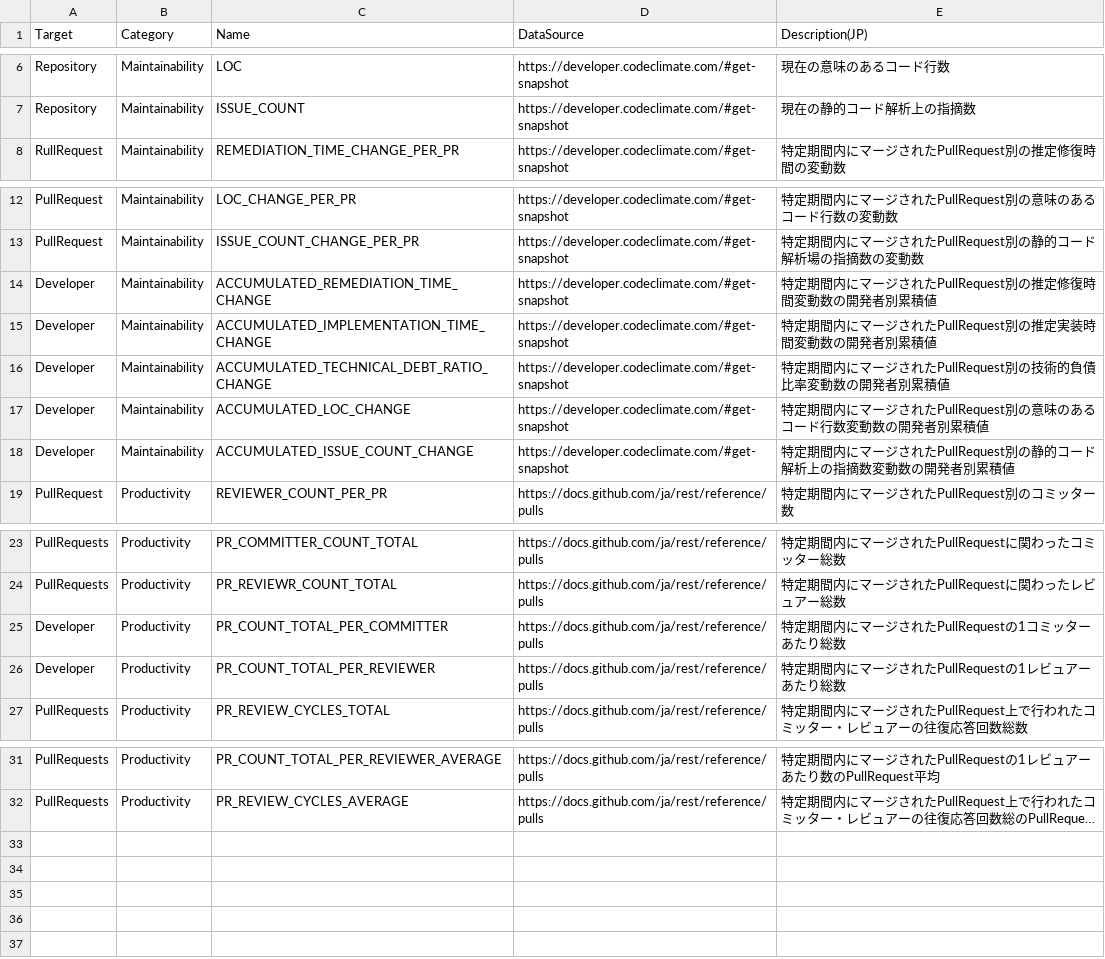
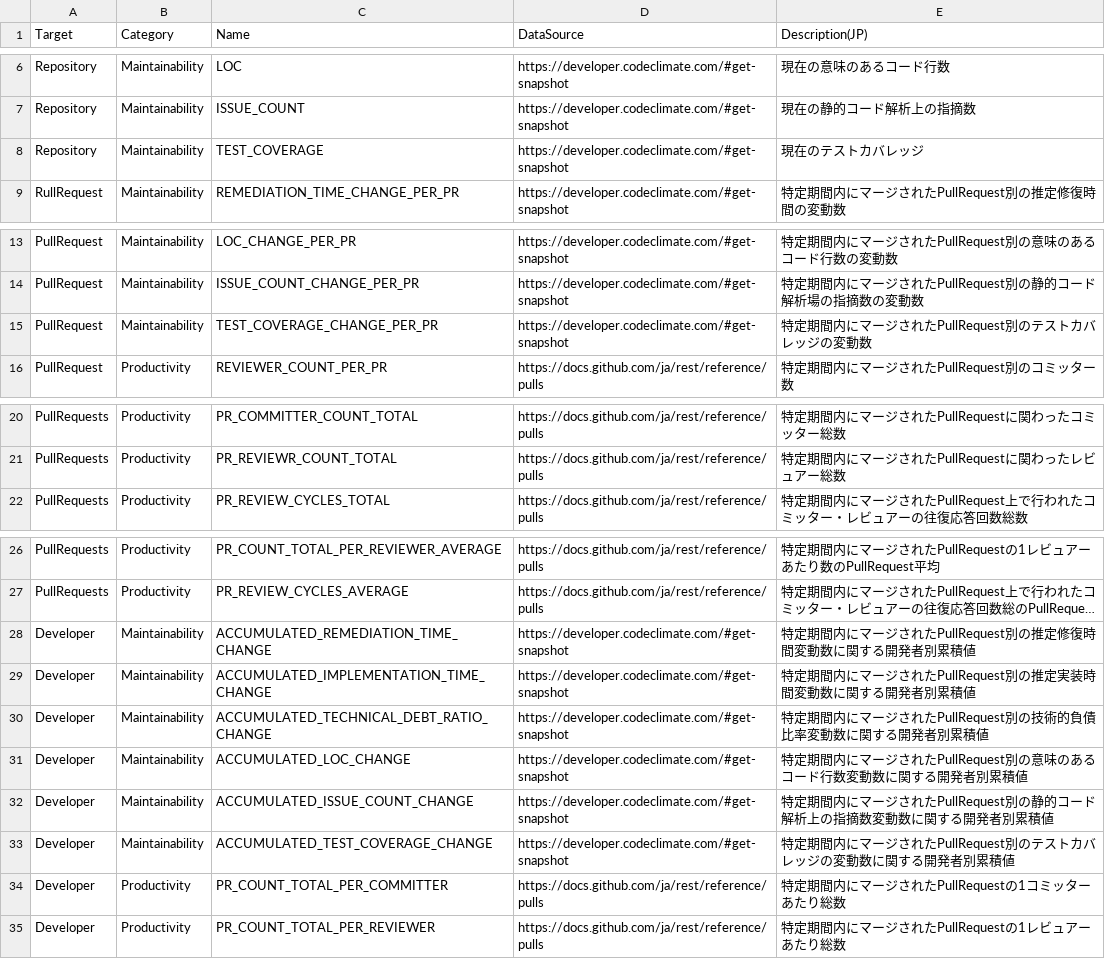
Before and after one commit to MichinaoShimizu/devmetrics, a TSV file: megalist.tsv, drawn as a sheet; only a part is shown, gaps mark what is left out; long unchanged cells end in …; removed rows and columns are numbered as before the commit, all else as after; the diff names each change by its address in the sheet, - before the commit and + after, or states it on an @@ line.

Commit message:
preparation

```diff
--- a/megalist.tsv
+++ b/megalist.tsv
+row 8: Repository | Maintainability | TEST_COVERAGE | https://developer.codeclimate.com/#get-snapshot | 現在のテストカバレッジ
-A15 (Target): Developer
+A15 (Target): PullRequest
-C15 (Name): ACCUMULATED_REMEDIATION_TIME_CHANGE
+C15 (Name): TEST_COVERAGE_CHANGE_PER_PR
-E15 (Description(JP)): 特定期間内にマージされたPullRequest別の推定修復時間変動数の開発者別累積値
+E15 (Description(JP)): 特定期間内にマージされたPullRequest別のテストカバレッジの変動数
-row 15: Developer | Maintainability | ACCUMULATED_IMPLEMENTATION_TIME_CHANGE | https://developer.codeclimate.com/#get-snapshot | 特定期間内にマージされたPullRequest別の推定実装時間変動数の開発者別累積値
-row 16: Developer | Maintainability | ACCUMULATED_TECHNICAL_DEBT_RATIO_CHANGE | https://developer.codeclimate.com/#get-snapshot | 特定期間内にマージされたPullRequest別の技術的負債比率変動数の開発者別累積値
-row 17: Developer | Maintainability | ACCUMULATED_LOC_CHANGE | https://developer.codeclimate.com/#get-snapshot | 特定期間内にマージされたPullRequest別の意味のあるコード行数変動数の開発者別累積値
-row 18: Developer | Maintainability | ACCUMULATED_ISSUE_COUNT_CHANGE | https://developer.codeclimate.com/#get-snapshot | 特定期間内にマージされたPullRequest別の静的コード解析上の指摘数変動数の開発者別累積値
+row 28: Developer | Maintainability | ACCUMULATED_REMEDIATION_TIME_CHANGE | https://developer.codeclimate.com/#get-snapshot | 特定期間内にマージされたPullRequest別の推定修復時間変動数に関する開発者別累積値
+row 29: Developer | Maintainability | ACCUMULATED_IMPLEMENTATION_TIME_CHANGE | https://developer.codeclimate.com/#get-snapshot | 特定期間内にマージされたPullRequest別の推定実装時間変動数に関する開発者別累積値
+row 30: Developer | Maintainability | ACCUMULATED_TECHNICAL_DEBT_RATIO_CHANGE | https://developer.codeclimate.com/#get-snapshot | 特定期間内にマージされたPullRequest別の技術的負債比率変動数に関する開発者別累積値
+row 31: Developer | Maintainability | ACCUMULATED_LOC_CHANGE | https://developer.codeclimate.com/#get-snapshot | 特定期間内にマージされたPullRequest別の意味のあるコード行数変動数に関する開発者別累積値
+row 32: Developer | Maintainability | ACCUMULATED_ISSUE_COUNT_CHANGE | https://developer.codeclimate.com/#get-snapshot | 特定期間内にマージされたPullRequest別の静的コード解析上の指摘数変動数に関する開発者別累積値
+row 33: Developer | Maintainability | ACCUMULATED_TEST_COVERAGE_CHANGE | https://developer.codeclimate.com/#get-snapshot | 特定期間内にマージされたPullRequest別のテストカバレッジの変動数に関する開発者別累積値
@@ row 25 moved to row 34: Developer @@
@@ row 26 moved to row 35: Developer @@
```
